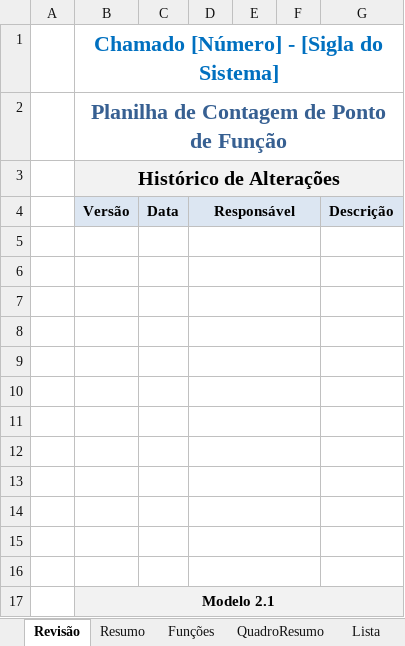
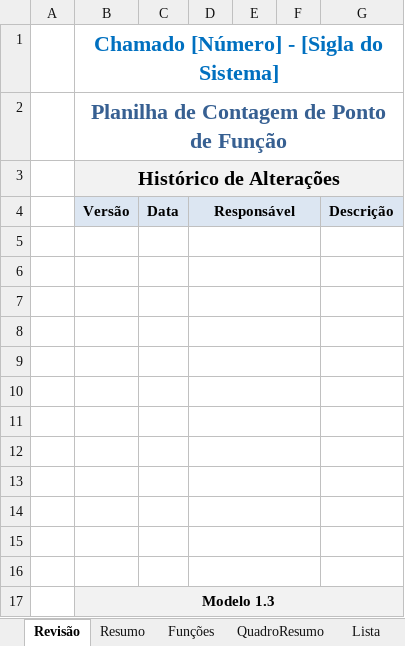
Before and after one commit to victorafarias/abaco, an Excel workbook: backend/src/main/resources/reports/planilhas/modelo3-anac.xlsx, sheet Revisão, drawn as a sheet; values as stored, in another font and other column widths than the file's, no borders; the diff names each change by its address in the sheet, - before the commit and + after, or states it on an @@ line.

```diff
--- a/backend/src/main/resources/reports/planilhas/modelo3-anac.xlsx (sheet Revisão)
+++ b/backend/src/main/resources/reports/planilhas/modelo3-anac.xlsx (sheet Revisão)
-B17 (Versão): Modelo 2.1
+B17 (Versão): Modelo 1.3
```
Also changed, not shown: sheet Lista, sheet Resumo, sheet Funções, other sheet tabs, charts or pictures, backend/src/main/resources/reports/planilhas/modelo2-bndes.xlsx, backend/src/main/resources/reports/planilhas/modelo4-eb1.xlsx, 4 other files.
